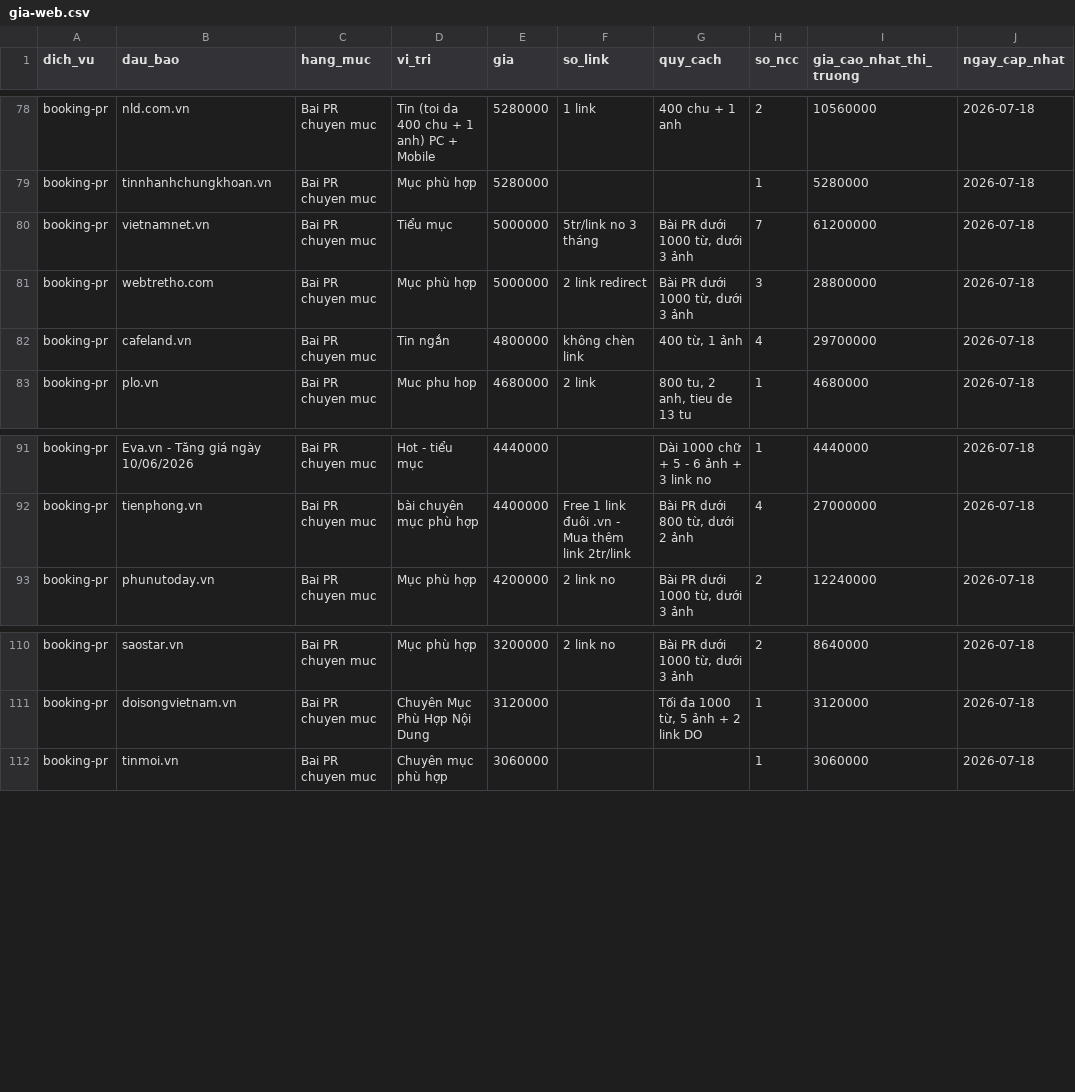
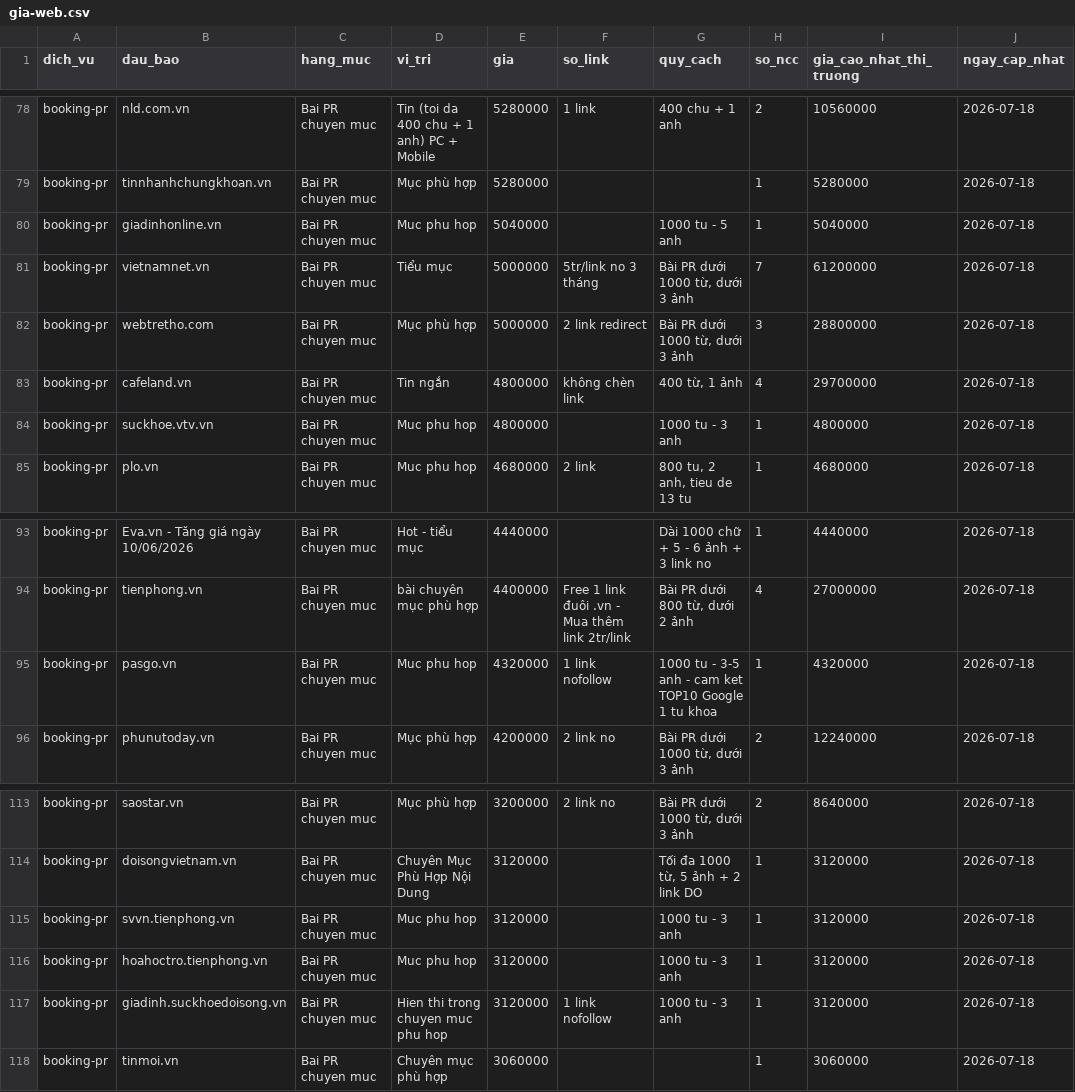
Before and after one commit to paolodinho/digicomvn, a CSV file: 10-bang-gia-booking/gia-web.csv, drawn as a sheet; only a part is shown, gaps mark what is left out; the diff names each change by its address in the sheet, - before the commit and + after, or states it on an @@ line.

```diff
--- a/10-bang-gia-booking/gia-web.csv
+++ b/10-bang-gia-booking/gia-web.csv
+row 80: booking-pr | giadinhonline.vn | Bai PR chuyen muc | Muc phu hop | 5040000 |  | 1000 tu - 5 anh | 1 | 5040000 | 2026-07-18
+row 84: booking-pr | suckhoe.vtv.vn | Bai PR chuyen muc | Muc phu hop | 4800000 |  | 1000 tu - 3 anh | 1 | 4800000 | 2026-07-18
+row 95: booking-pr | pasgo.vn | Bai PR chuyen muc | Muc phu hop | 4320000 | 1 link nofollow | 1000 tu - 3-5 anh - cam ket TOP10 Google 1 tu khoa | 1 | 4320000 | 2026-07-18
+row 115: booking-pr | svvn.tienphong.vn | Bai PR chuyen muc | Muc phu hop | 3120000 |  | 1000 tu - 3 anh | 1 | 3120000 | 2026-07-18
+row 116: booking-pr | hoahoctro.tienphong.vn | Bai PR chuyen muc | Muc phu hop | 3120000 |  | 1000 tu - 3 anh | 1 | 3120000 | 2026-07-18
+row 117: booking-pr | giadinh.suckhoedoisong.vn | Bai PR chuyen muc | Hien thi trong chuyen muc phu hop | 3120000 | 1 link nofollow | 1000 tu - 3 anh | 1 | 3120000 | 2026-07-18
```
Also changed, not shown: 5 other files.
